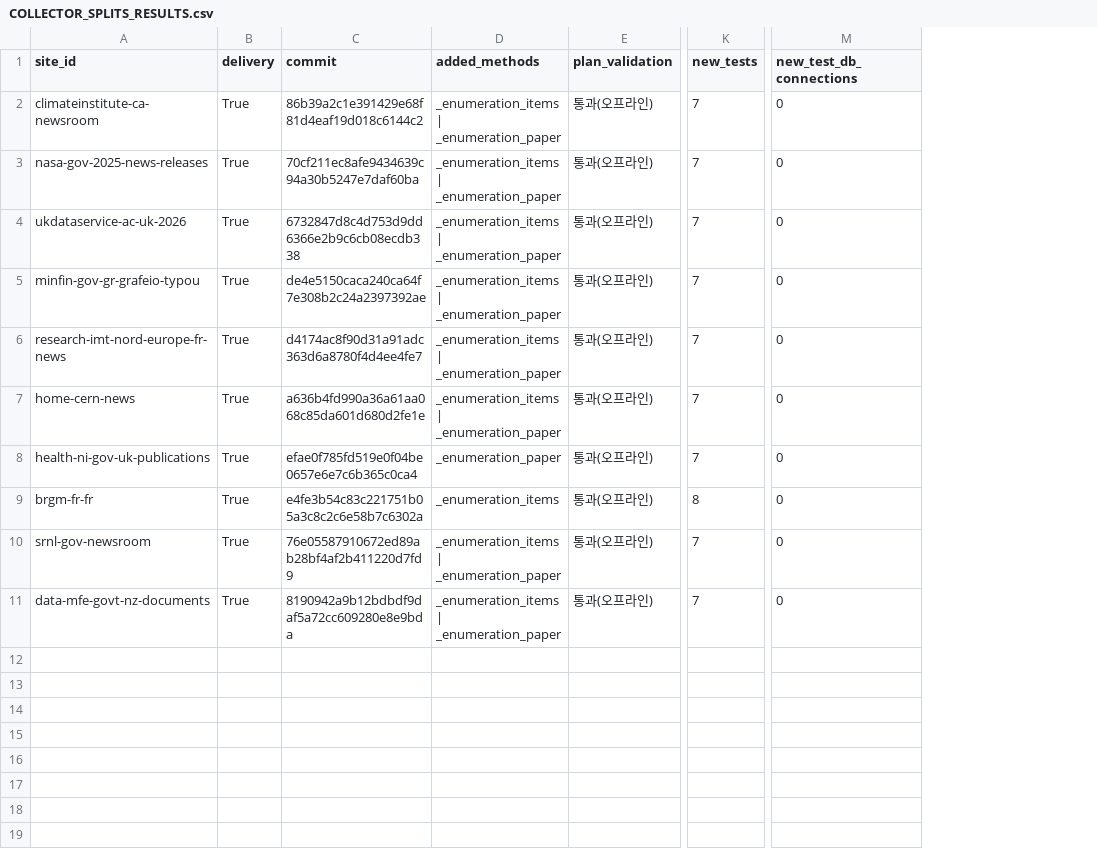
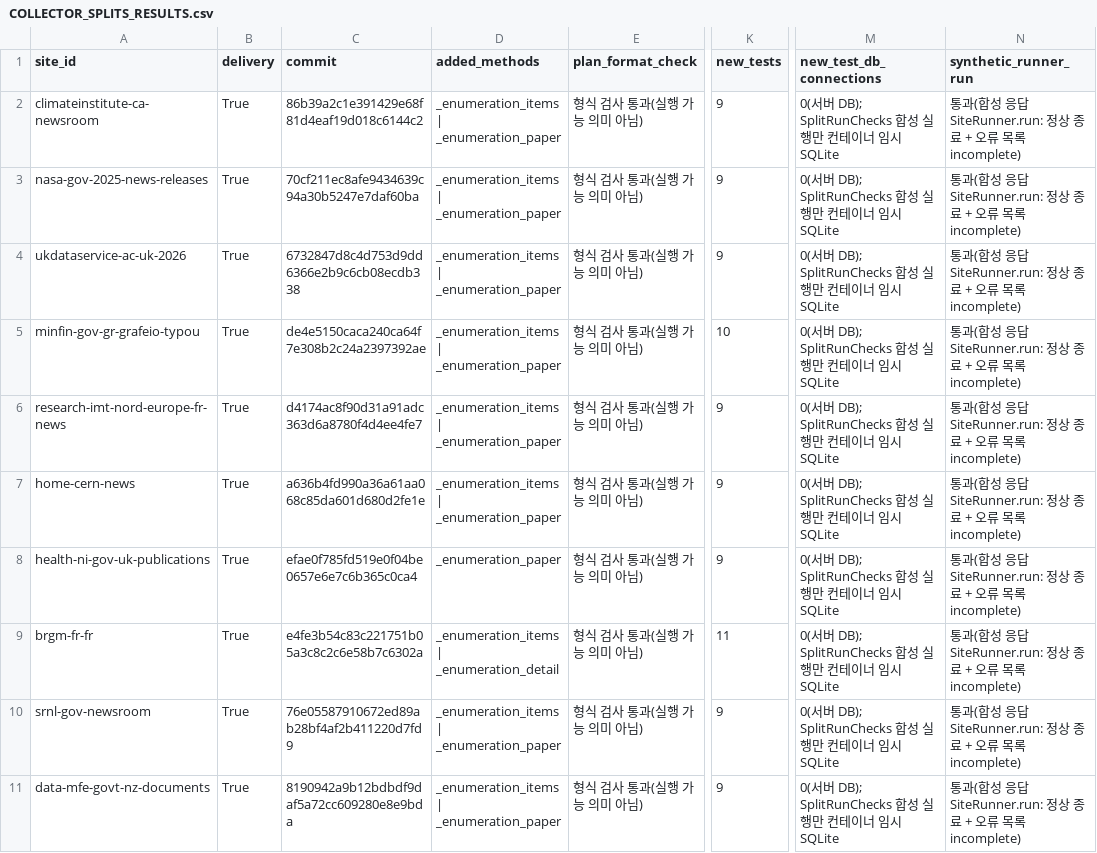
Before and after one commit to memorise8/frwaler, a CSV file: docs/COLLECTOR_SPLITS_RESULTS.csv, drawn as a sheet; only a part is shown, gaps mark what is left out; removed rows and columns are numbered as before the commit, all else as after; the diff names each change by its address in the sheet, - before the commit and + after, or states it on an @@ line.

```diff
--- a/docs/COLLECTOR_SPLITS_RESULTS.csv
+++ b/docs/COLLECTOR_SPLITS_RESULTS.csv
-column E (plan_validation), rows 2-11: all 통과(오프라인)
+column E (plan_format_check), rows 2-11: all 형식 검사 통과(실행 가능 의미 아님)
+column N (synthetic_runner_run), rows 2-11: all 통과(합성 응답 SiteRunner.run: 정상 종료 + 오류 목록 incomplete)
-K2:K4 (new_tests): 7
+K2:K4 (new_tests): 9
-M2:M11 (new_test_db_connections): 0
+M2:M11 (new_test_db_connections): 0(서버 DB); SplitRunChecks 합성 실행만 컨테이너 임시 SQLite
-K5 (new_tests): 7
+K5 (new_tests): 10
-K6:K8 (new_tests): 7
+K6:K8 (new_tests): 9
-D9 (added_methods): _enumeration_items
+D9 (added_methods): _enumeration_items | _enumeration_detail
-K9 (new_tests): 8
+K9 (new_tests): 11
-K10:K11 (new_tests): 7
+K10:K11 (new_tests): 9
```
Also changed, not shown: 2 other files.
